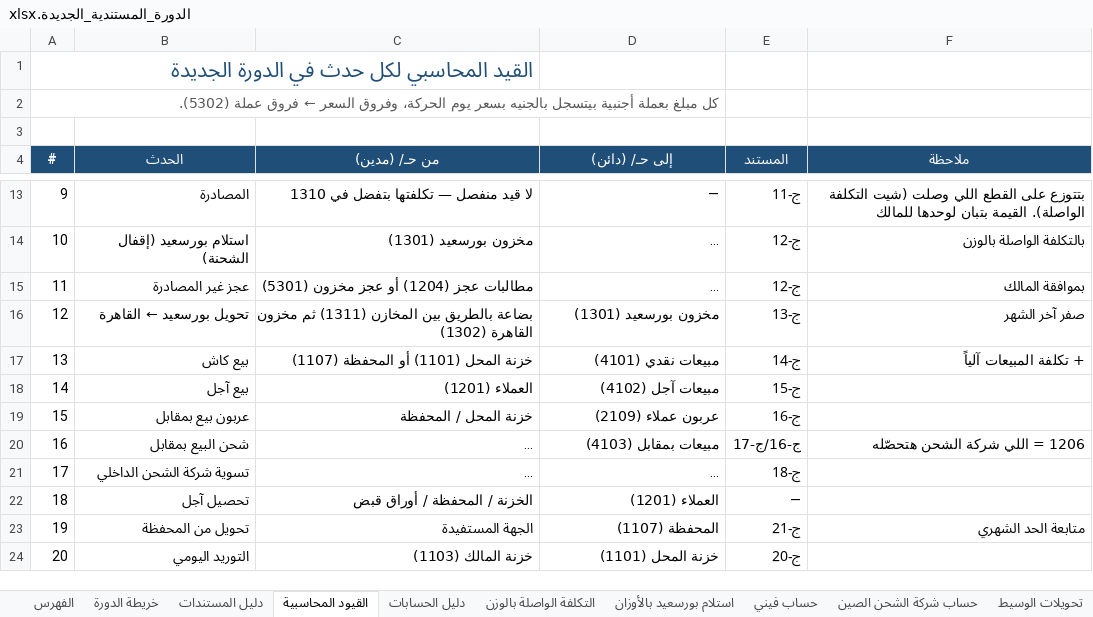
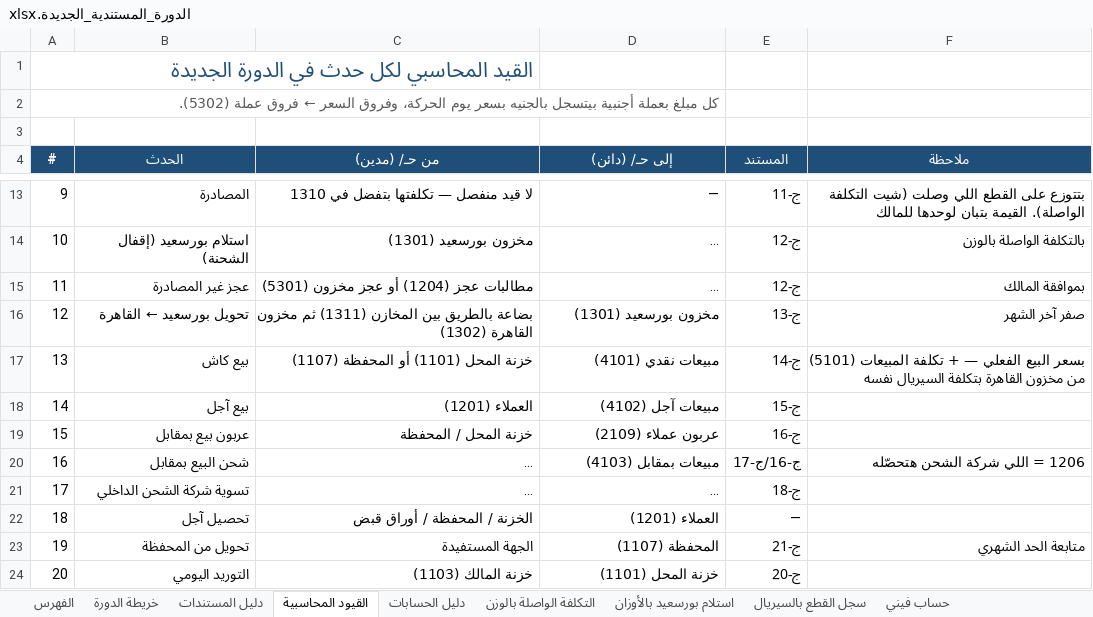
Before and after one commit to johnsamire-coder/store-accountant, an Excel workbook: الدورة_المستندية_الجديدة.xlsx, sheet القيود المحاسبية, drawn as a sheet; only a part is shown, gaps mark what is left out; long unchanged cells end in …; values as stored, in another font and other column widths than the file's, no borders; the diff names each change by its address in the sheet, - before the commit and + after, or states it on an @@ line.

```diff
--- a/الدورة_المستندية_الجديدة.xlsx (sheet القيود المحاسبية)
+++ b/الدورة_المستندية_الجديدة.xlsx (sheet القيود المحاسبية)
+sheet tab: سجل القطع بالسيريال
-F17 (ملاحظة): + تكلفة المبيعات آلياً
+F17 (ملاحظة): بسعر البيع الفعلي — + تكلفة المبيعات (5101) من مخزون القاهرة بتكلفة السيريال نفسه
```
Also changed, not shown: sheet خريطة الدورة, sheet دليل المستندات, sheet المخاطر والضوابط, sheet الفهرس, sheet استلام بورسعيد بالأوزان.
